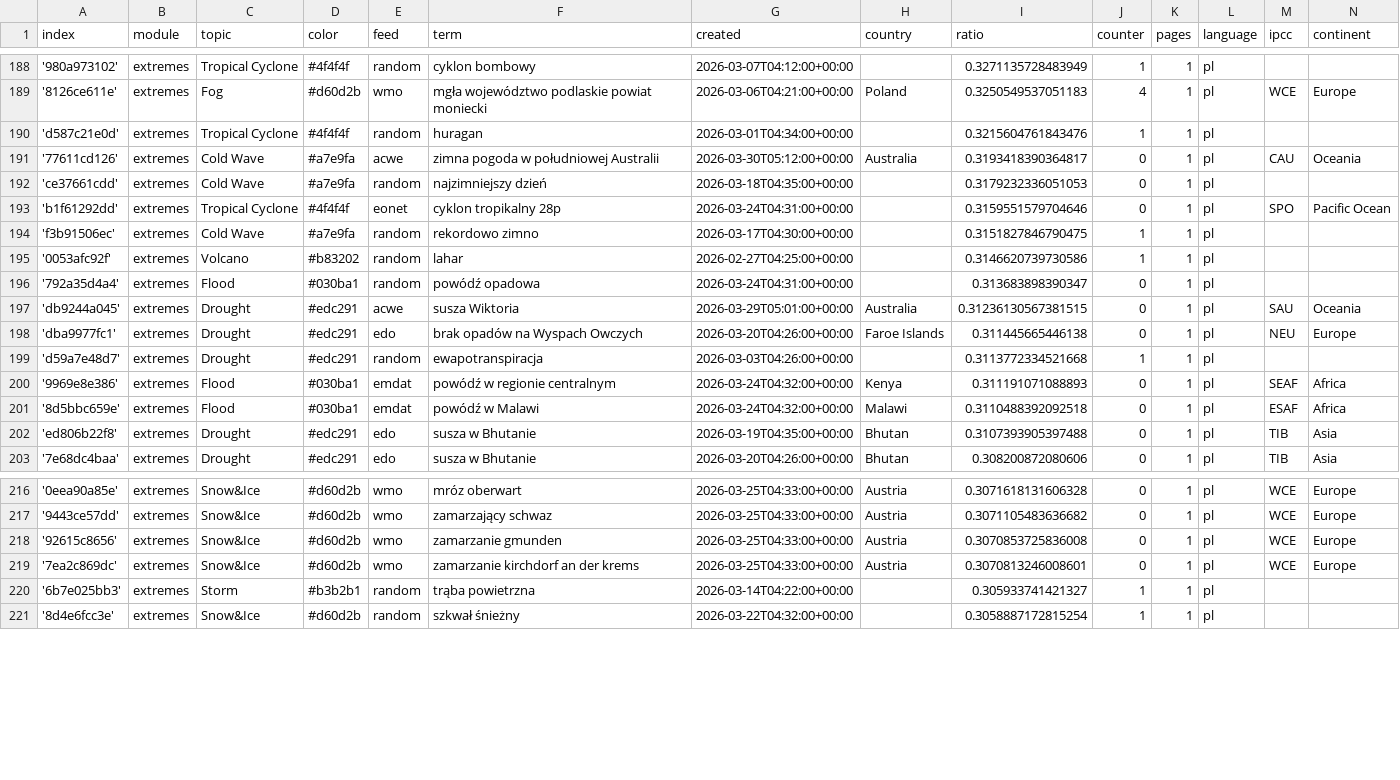
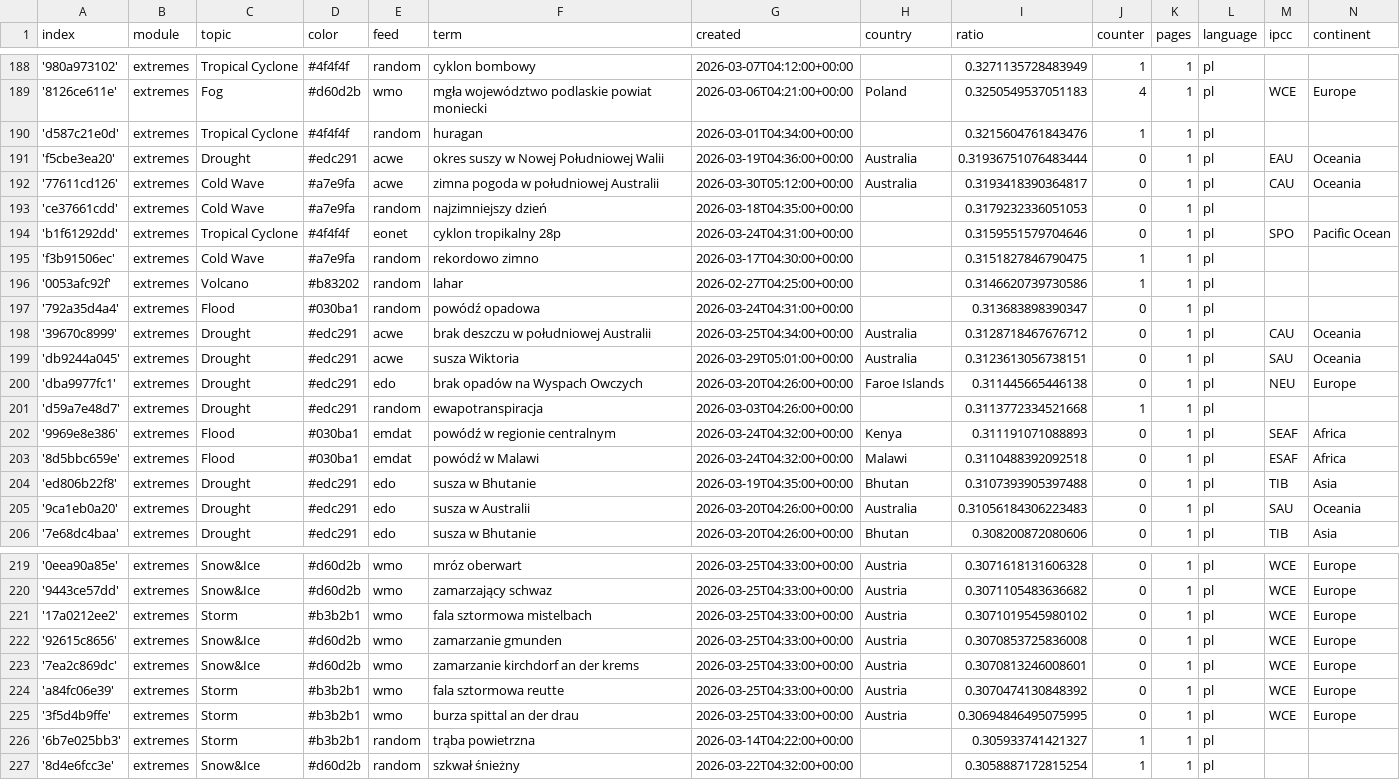
Before and after one commit to hannak555-news/polishExtremes, a CSV file: terms.csv, drawn as a sheet; only a part is shown, gaps mark what is left out.

Commit message:
Commit from GitHub Actions (import:0.0)

```diff
--- a/terms.csv
+++ b/terms.csv
@@ -190,2 +190,3 @@ index,module,topic,color,feed,term,created,country,ratio,counter,pages,language,
 'd587c21e0d',extremes,Tropical Cyclone,#4f4f4f,random,huragan,2026-03-01T04:34:00+00:00,,0.3215604761843476,1,1,pl,,
+'f5cbe3ea20',extremes,Drought,#edc291,acwe,okres suszy w Nowej Południowej Walii,2026-03-19T04:36:00+00:00,Australia,0.31936751076483444,0,1,pl,EAU,Oceania
 '77611cd126',extremes,Cold Wave,#a7e9fa,acwe,zimna pogoda w południowej Australii,2026-03-30T05:12:00+00:00,Australia,0.3193418390364817,0,1,pl,CAU,Oceania
@@ -196,3 +197,4 @@ index,module,topic,color,feed,term,created,country,ratio,counter,pages,language,
 '792a35d4a4',extremes,Flood,#030ba1,random,powódź opadowa,2026-03-24T04:31:00+00:00,,0.313683898390347,0,1,pl,,
-'db9244a045',extremes,Drought,#edc291,acwe,susza Wiktoria,2026-03-29T05:01:00+00:00,Australia,0.31236130567381515,0,1,pl,SAU,Oceania
+'39670c8999',extremes,Drought,#edc291,acwe,brak deszczu w południowej Australii,2026-03-25T04:34:00+00:00,Australia,0.3128718467676712,0,1,pl,CAU,Oceania
+'db9244a045',extremes,Drought,#edc291,acwe,susza Wiktoria,2026-03-29T05:01:00+00:00,Australia,0.3123613056738151,0,1,pl,SAU,Oceania
 'dba9977fc1',extremes,Drought,#edc291,edo,brak opadów na Wyspach Owczych,2026-03-20T04:26:00+00:00,Faroe Islands,0.311445665446138,0,1,pl,NEU,Europe
@@ -202,2 +204,3 @@ index,module,topic,color,feed,term,created,country,ratio,counter,pages,language,
 'ed806b22f8',extremes,Drought,#edc291,edo,susza w Bhutanie,2026-03-19T04:35:00+00:00,Bhutan,0.3107393905397488,0,1,pl,TIB,Asia
+'9ca1eb0a20',extremes,Drought,#edc291,edo,susza w Australii,2026-03-20T04:26:00+00:00,Australia,0.31056184306223483,0,1,pl,SAU,Oceania
 '7e68dc4baa',extremes,Drought,#edc291,edo,susza w Bhutanie,2026-03-20T04:26:00+00:00,Bhutan,0.308200872080606,0,1,pl,TIB,Asia
@@ -217,4 +220,7 @@ index,module,topic,color,feed,term,created,country,ratio,counter,pages,language,
 '9443ce57dd',extremes,Snow&Ice,#d60d2b,wmo,zamarzający schwaz,2026-03-25T04:33:00+00:00,Austria,0.3071105483636682,0,1,pl,WCE,Europe
+'17a0212ee2',extremes,Storm,#b3b2b1,wmo,fala sztormowa mistelbach,2026-03-25T04:33:00+00:00,Austria,0.3071019545980102,0,1,pl,WCE,Europe
 '92615c8656',extremes,Snow&Ice,#d60d2b,wmo,zamarzanie gmunden,2026-03-25T04:33:00+00:00,Austria,0.3070853725836008,0,1,pl,WCE,Europe
 '7ea2c869dc',extremes,Snow&Ice,#d60d2b,wmo,zamarzanie kirchdorf an der krems,2026-03-25T04:33:00+00:00,Austria,0.3070813246008601,0,1,pl,WCE,Europe
+'a84fc06e39',extremes,Storm,#b3b2b1,wmo,fala sztormowa reutte,2026-03-25T04:33:00+00:00,Austria,0.3070474130848392,0,1,pl,WCE,Europe
+'3f5d4b9ffe',extremes,Storm,#b3b2b1,wmo,burza spittal an der drau,2026-03-25T04:33:00+00:00,Austria,0.30694846495075995,0,1,pl,WCE,Europe
 '6b7e025bb3',extremes,Storm,#b3b2b1,random,trąba powietrzna,2026-03-14T04:22:00+00:00,,0.305933741421327,1,1,pl,,
```
